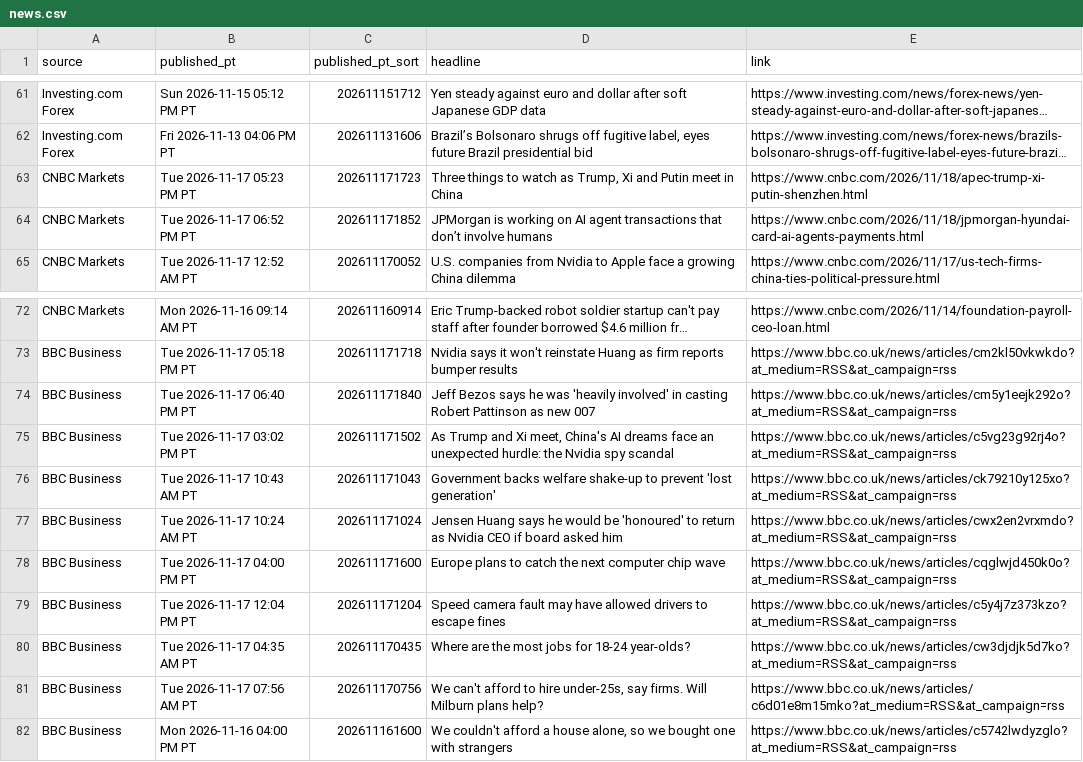
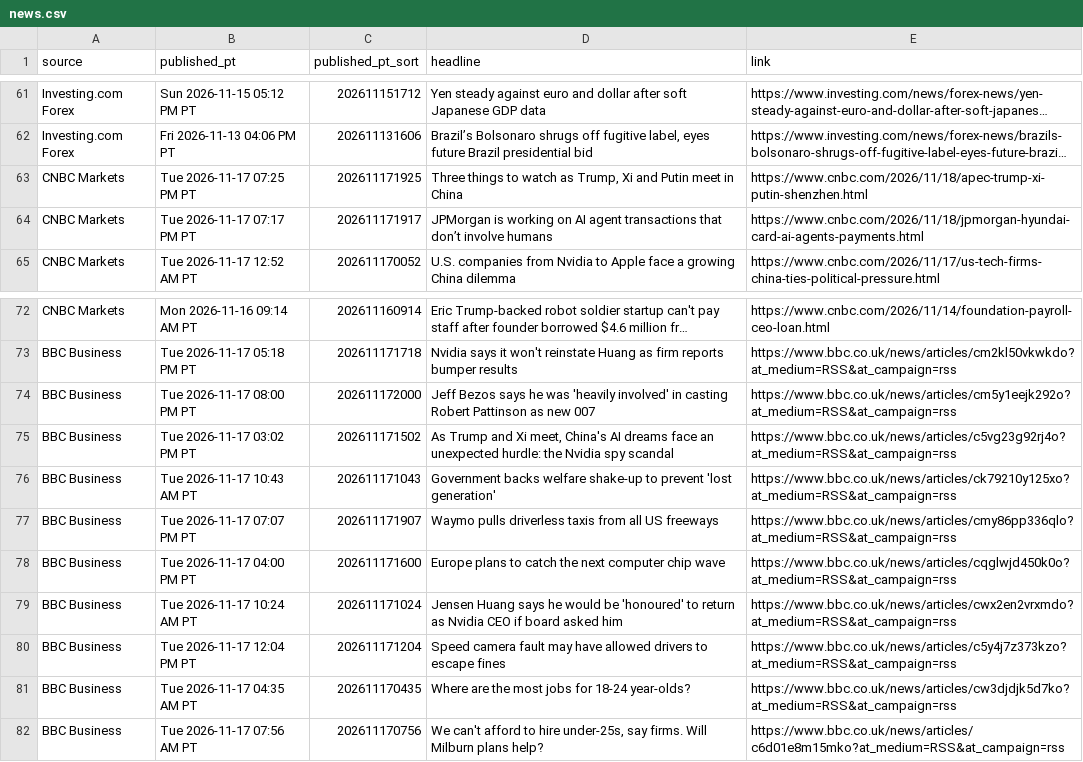
Before and after one commit to PatelNicknp/nicks-edge-dashboard, a CSV file: output/news.csv, drawn as a sheet; only a part is shown, gaps mark what is left out; long unchanged cells end in …; removed rows and columns are numbered as before the commit, all else as after; the diff names each change by its address in the sheet, - before the commit and + after, or states it on an @@ line.

```diff
--- a/output/news.csv
+++ b/output/news.csv
-B63 (published_pt): Tue 2026-11-17 05:23 PM PT
+B63 (published_pt): Tue 2026-11-17 07:25 PM PT
-C63 (published_pt_sort): 202611171723
+C63 (published_pt_sort): 202611171925
-B64 (published_pt): Tue 2026-11-17 06:52 PM PT
+B64 (published_pt): Tue 2026-11-17 07:17 PM PT
-C64 (published_pt_sort): 202611171852
+C64 (published_pt_sort): 202611171917
-B74 (published_pt): Tue 2026-11-17 06:40 PM PT
+B74 (published_pt): Tue 2026-11-17 08:00 PM PT
-C74 (published_pt_sort): 202611171840
+C74 (published_pt_sort): 202611172000
+row 77: BBC Business | Tue 2026-11-17 07:07 PM PT | 202611171907 | Waymo pulls driverless taxis from all US freeways | https://www.bbc.co.uk/news/articles/cmy86pp336qlo?at_medium=RSS&at_campaign=rss
-row 82: BBC Business | Mon 2026-11-16 04:00 PM PT | 202611161600 | We couldn't afford a house alone, so we bought one with strangers | https://www.bbc.co.uk/news/articles/c5742lwdyzglo?at_medium=RSS&at_campaign=rss
```
Also changed, not shown: cache/news.csv, output/momentum.csv, 22 other files.
